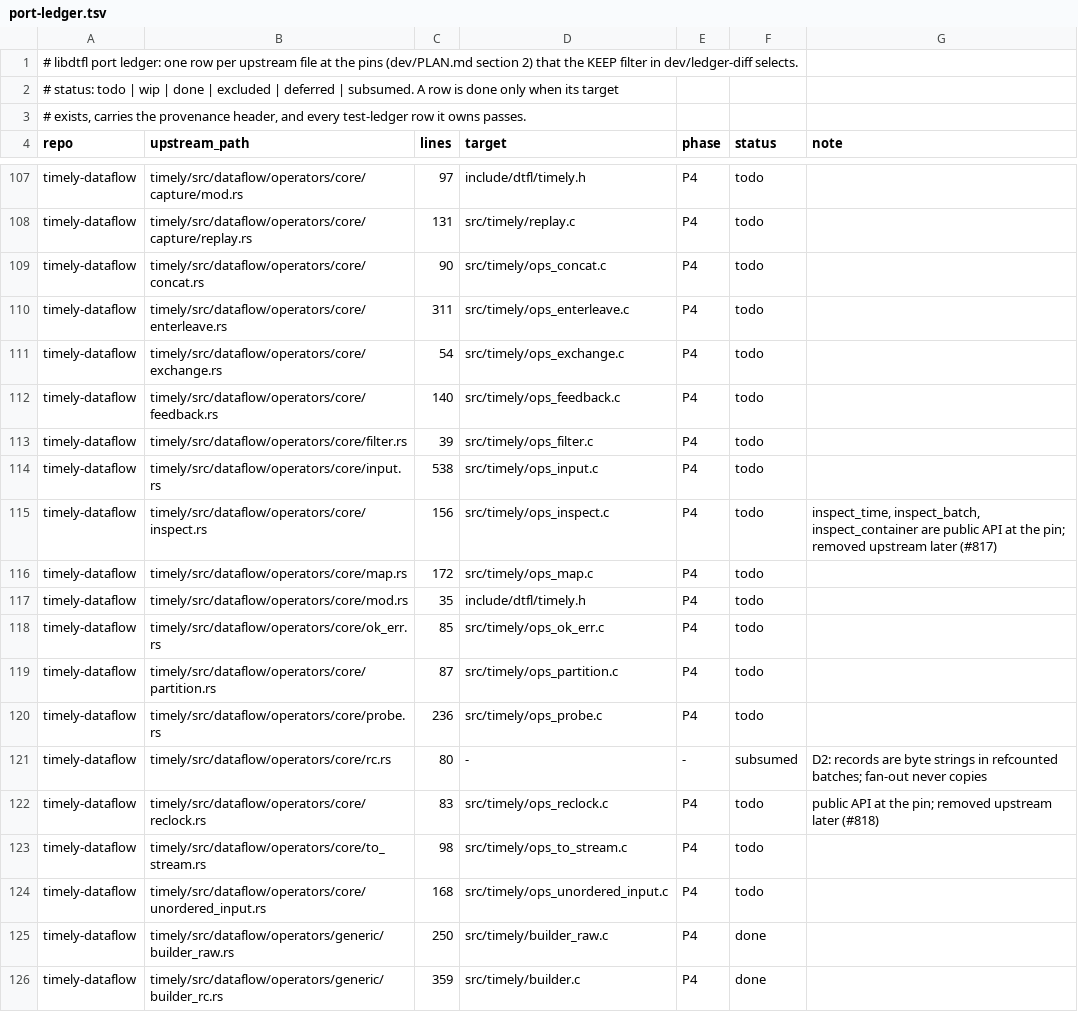
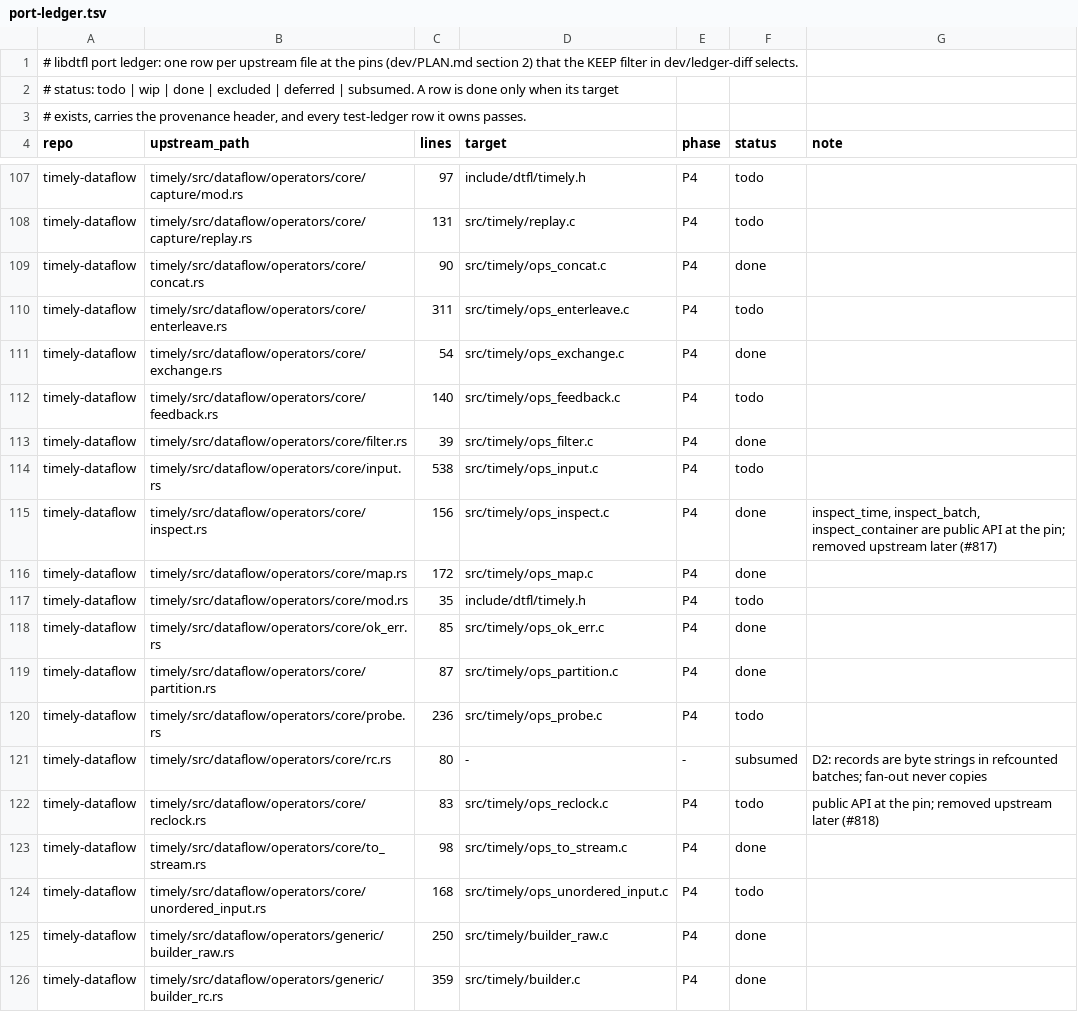
Before and after one commit to gburd/libdtfl, a TSV file: dev/port-ledger.tsv, drawn as a sheet; only a part is shown, gaps mark what is left out; the diff covers the shown part only.

Commit message:
Flip the P4 record-operator port-ledger rows to done
The operators landed in the previous commit; mark core/{concat,exchange,
filter,inspect,map,ok_err,partition,to_stream}.rs and vec/{count,filter,
map,partition,to_stream}.rs done.

```diff
--- a/dev/port-ledger.tsv
+++ b/dev/port-ledger.tsv
@@ -108,13 +108,13 @@ timely-dataflow	timely/src/dataflow/operators/core/capture/mod.rs	97	include/dtf
 timely-dataflow	timely/src/dataflow/operators/core/capture/replay.rs	131	src/timely/replay.c	P4	todo	
-timely-dataflow	timely/src/dataflow/operators/core/concat.rs	90	src/timely/ops_concat.c	P4	todo	
+timely-dataflow	timely/src/dataflow/operators/core/concat.rs	90	src/timely/ops_concat.c	P4	done	
 timely-dataflow	timely/src/dataflow/operators/core/enterleave.rs	311	src/timely/ops_enterleave.c	P4	todo	
-timely-dataflow	timely/src/dataflow/operators/core/exchange.rs	54	src/timely/ops_exchange.c	P4	todo	
+timely-dataflow	timely/src/dataflow/operators/core/exchange.rs	54	src/timely/ops_exchange.c	P4	done	
 timely-dataflow	timely/src/dataflow/operators/core/feedback.rs	140	src/timely/ops_feedback.c	P4	todo	
-timely-dataflow	timely/src/dataflow/operators/core/filter.rs	39	src/timely/ops_filter.c	P4	todo	
+timely-dataflow	timely/src/dataflow/operators/core/filter.rs	39	src/timely/ops_filter.c	P4	done	
 timely-dataflow	timely/src/dataflow/operators/core/input.rs	538	src/timely/ops_input.c	P4	todo	
-timely-dataflow	timely/src/dataflow/operators/core/inspect.rs	156	src/timely/ops_inspect.c	P4	todo	inspect_time, inspect_batch, inspect_container are public API at the pin; removed upstream later (#817)
-timely-dataflow	timely/src/dataflow/operators/core/map.rs	172	src/timely/ops_map.c	P4	todo	
+timely-dataflow	timely/src/dataflow/operators/core/inspect.rs	156	src/timely/ops_inspect.c	P4	done	inspect_time, inspect_batch, inspect_container are public API at the pin; removed upstream later (#817)
+timely-dataflow	timely/src/dataflow/operators/core/map.rs	172	src/timely/ops_map.c	P4	done	
 timely-dataflow	timely/src/dataflow/operators/core/mod.rs	35	include/dtfl/timely.h	P4	todo	
-timely-dataflow	timely/src/dataflow/operators/core/ok_err.rs	85	src/timely/ops_ok_err.c	P4	todo	
-timely-dataflow	timely/src/dataflow/operators/core/partition.rs	87	src/timely/ops_partition.c	P4	todo	
+timely-dataflow	timely/src/dataflow/operators/core/ok_err.rs	85	src/timely/ops_ok_err.c	P4	done	
+timely-dataflow	timely/src/dataflow/operators/core/partition.rs	87	src/timely/ops_partition.c	P4	done	
 timely-dataflow	timely/src/dataflow/operators/core/probe.rs	236	src/timely/ops_probe.c	P4	todo	
@@ -122,3 +122,3 @@ timely-dataflow	timely/src/dataflow/operators/core/rc.rs	80	-	-	subsumed	D2: rec
 timely-dataflow	timely/src/dataflow/operators/core/reclock.rs	83	src/timely/ops_reclock.c	P4	todo	public API at the pin; removed upstream later (#818)
-timely-dataflow	timely/src/dataflow/operators/core/to_stream.rs	98	src/timely/ops_to_stream.c	P4	todo	
+timely-dataflow	timely/src/dataflow/operators/core/to_stream.rs	98	src/timely/ops_to_stream.c	P4	done	
 timely-dataflow	timely/src/dataflow/operators/core/unordered_input.rs	168	src/timely/ops_unordered_input.c	P4	todo	
```
Also changed, not shown: 5 edited cells elsewhere in this file.
